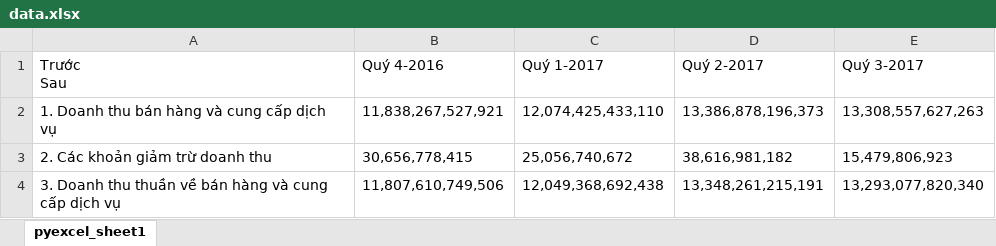
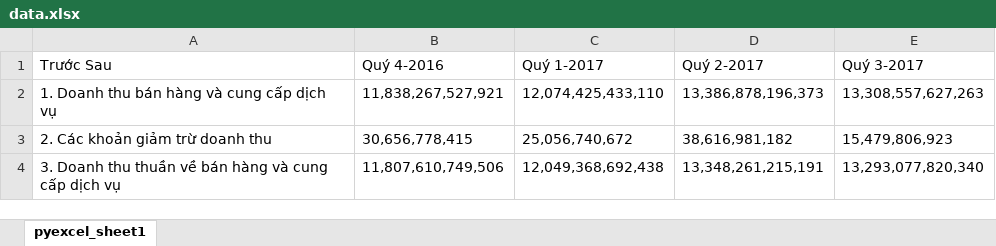
Before and after one commit to tambv6164/buivantam-fundamentals-c4e23, an Excel workbook: Lab02/homework/data.xlsx, sheet pyexcel_sheet1, drawn as a sheet; only a part is shown; values as stored, in another font and other column widths than the file's, no borders; ↵ is a line break in a cell; the diff names each change by its address in the sheet, - before the commit and + after, or states it on an @@ line.

```diff
--- a/Lab02/homework/data.xlsx (sheet pyexcel_sheet1)
+++ b/Lab02/homework/data.xlsx (sheet pyexcel_sheet1)
-A1: Trước ↵ Sau
+A1: Trước Sau
```
Also changed, not shown: 1 other file.
